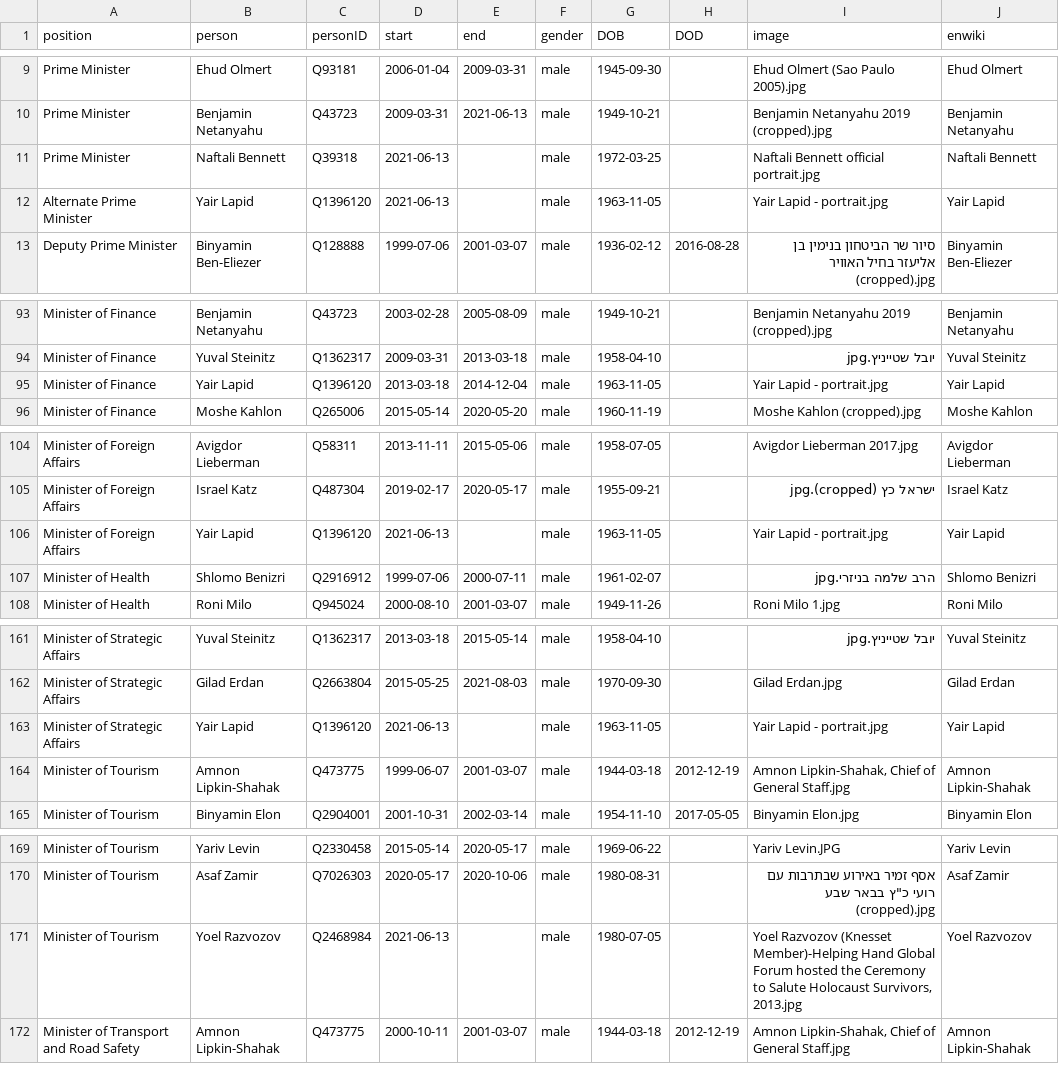
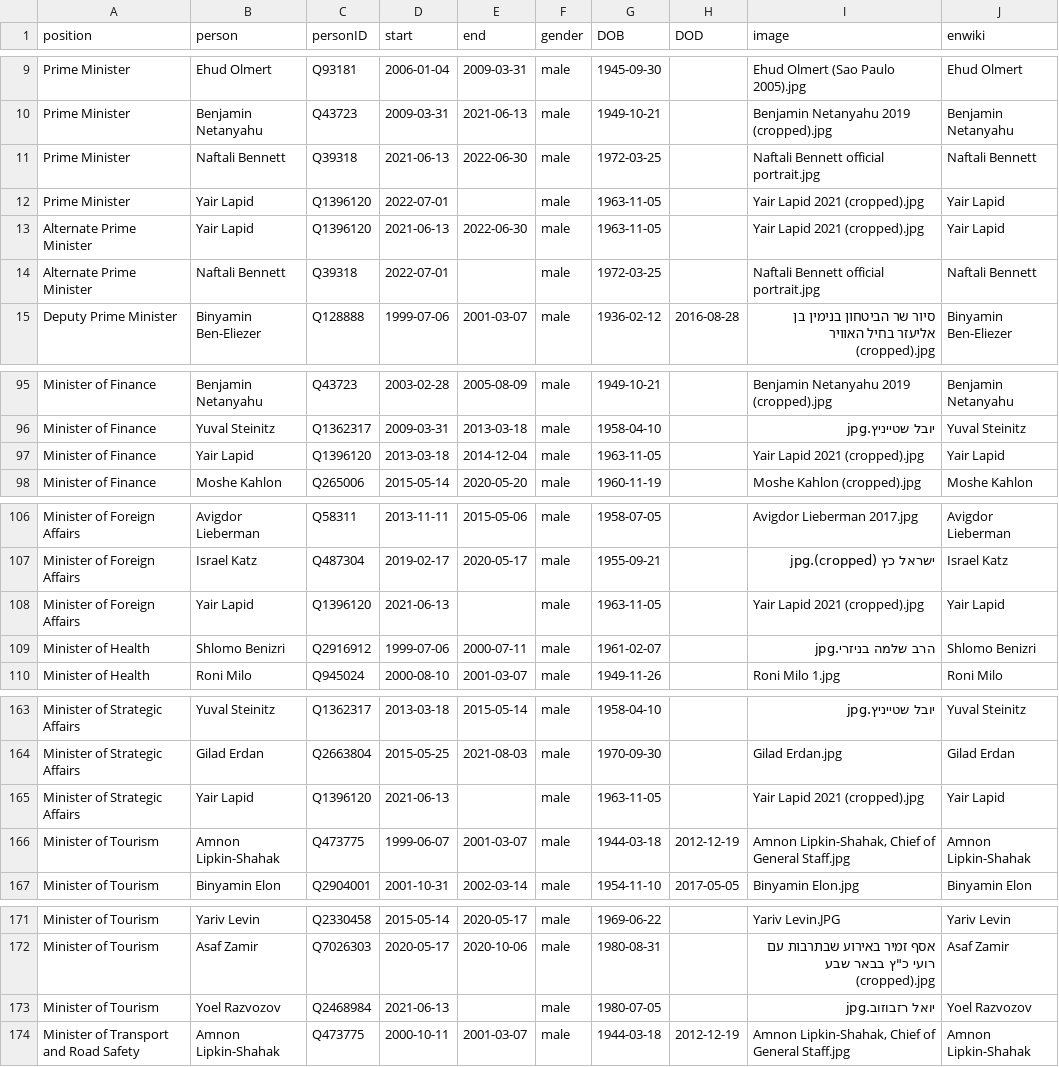
Before and after one commit to every-politician-scrapers/israel-ministers, a CSV file: html/holders21.csv, drawn as a sheet; only a part is shown, gaps mark what is left out.

```diff
--- a/html/holders21.csv
+++ b/html/holders21.csv
@@ -10,4 +10,6 @@ Prime Minister,Ehud Olmert,Q93181,2006-01-04,2009-03-31,male,1945-09-30,,Ehud Ol
 Prime Minister,Benjamin Netanyahu,Q43723,2009-03-31,2021-06-13,male,1949-10-21,,Benjamin Netanyahu 2019 (cropped).jpg,Benjamin Netanyahu
-Prime Minister,Naftali Bennett,Q39318,2021-06-13,,male,1972-03-25,,Naftali Bennett official portrait.jpg,Naftali Bennett
-Alternate Prime Minister,Yair Lapid,Q1396120,2021-06-13,,male,1963-11-05,,Yair Lapid - portrait.jpg,Yair Lapid
+Prime Minister,Naftali Bennett,Q39318,2021-06-13,2022-06-30,male,1972-03-25,,Naftali Bennett official portrait.jpg,Naftali Bennett
+Prime Minister,Yair Lapid,Q1396120,2022-07-01,,male,1963-11-05,,Yair Lapid 2021 (cropped).jpg,Yair Lapid
+Alternate Prime Minister,Yair Lapid,Q1396120,2021-06-13,2022-06-30,male,1963-11-05,,Yair Lapid 2021 (cropped).jpg,Yair Lapid
+Alternate Prime Minister,Naftali Bennett,Q39318,2022-07-01,,male,1972-03-25,,Naftali Bennett official portrait.jpg,Naftali Bennett
 Deputy Prime Minister,Binyamin Ben-Eliezer,Q128888,1999-07-06,2001-03-07,male,1936-02-12,2016-08-28,סיור שר הביטחון בנימין בן אליעזר בחיל האוויר (cropped).jpg,Binyamin Ben-Eliezer
@@ -94,3 +96,3 @@ Minister of Finance,Benjamin Netanyahu,Q43723,2003-02-28,2005-08-09,male,1949-10
 Minister of Finance,Yuval Steinitz,Q1362317,2009-03-31,2013-03-18,male,1958-04-10,,יובל שטייניץ.jpg,Yuval Steinitz
-Minister of Finance,Yair Lapid,Q1396120,2013-03-18,2014-12-04,male,1963-11-05,,Yair Lapid - portrait.jpg,Yair Lapid
+Minister of Finance,Yair Lapid,Q1396120,2013-03-18,2014-12-04,male,1963-11-05,,Yair Lapid 2021 (cropped).jpg,Yair Lapid
 Minister of Finance,Moshe Kahlon,Q265006,2015-05-14,2020-05-20,male,1960-11-19,,Moshe Kahlon (cropped).jpg,Moshe Kahlon
@@ -105,3 +107,3 @@ Minister of Foreign Affairs,Avigdor Lieberman,Q58311,2013-11-11,2015-05-06,male,
 Minister of Foreign Affairs,Israel Katz,Q487304,2019-02-17,2020-05-17,male,1955-09-21,,ישראל כץ (cropped).jpg,Israel Katz
-Minister of Foreign Affairs,Yair Lapid,Q1396120,2021-06-13,,male,1963-11-05,,Yair Lapid - portrait.jpg,Yair Lapid
+Minister of Foreign Affairs,Yair Lapid,Q1396120,2021-06-13,,male,1963-11-05,,Yair Lapid 2021 (cropped).jpg,Yair Lapid
 Minister of Health,Shlomo Benizri,Q2916912,1999-07-06,2000-07-11,male,1961-02-07,,הרב שלמה בניזרי.jpg,Shlomo Benizri
@@ -162,3 +164,3 @@ Minister of Strategic Affairs,Yuval Steinitz,Q1362317,2013-03-18,2015-05-14,male
 Minister of Strategic Affairs,Gilad Erdan,Q2663804,2015-05-25,2021-08-03,male,1970-09-30,,Gilad Erdan.jpg,Gilad Erdan
-Minister of Strategic Affairs,Yair Lapid,Q1396120,2021-06-13,,male,1963-11-05,,Yair Lapid - portrait.jpg,Yair Lapid
+Minister of Strategic Affairs,Yair Lapid,Q1396120,2021-06-13,,male,1963-11-05,,Yair Lapid 2021 (cropped).jpg,Yair Lapid
 Minister of Tourism,Amnon Lipkin-Shahak,Q473775,1999-06-07,2001-03-07,male,1944-03-18,2012-12-19,"Amnon Lipkin-Shahak, Chief of General Staff.jpg",Amnon Lipkin-Shahak
@@ -170,3 +172,3 @@ Minister of Tourism,Yariv Levin,Q2330458,2015-05-14,2020-05-17,male,1969-06-22,,
 Minister of Tourism,Asaf Zamir,Q7026303,2020-05-17,2020-10-06,male,1980-08-31,,"אסף זמיר באירוע שבתרבות עם רועי כ""ץ בבאר שבע (cropped).jpg",Asaf Zamir
-Minister of Tourism,Yoel Razvozov,Q2468984,2021-06-13,,male,1980-07-05,,"Yoel Razvozov (Knesset Member)-Helping Hand Global Forum hosted the Ceremony to Salute Holocaust Survivors, 2013.jpg",Yoel Razvozov
+Minister of Tourism,Yoel Razvozov,Q2468984,2021-06-13,,male,1980-07-05,,יואל רזבוזוב.jpg,Yoel Razvozov
 Minister of Transport and Road Safety,Amnon Lipkin-Shahak,Q473775,2000-10-11,2001-03-07,male,1944-03-18,2012-12-19,"Amnon Lipkin-Shahak, Chief of General Staff.jpg",Amnon Lipkin-Shahak
```
Also changed, not shown: html/current.csv, html/legislators.csv, 1 other file.
